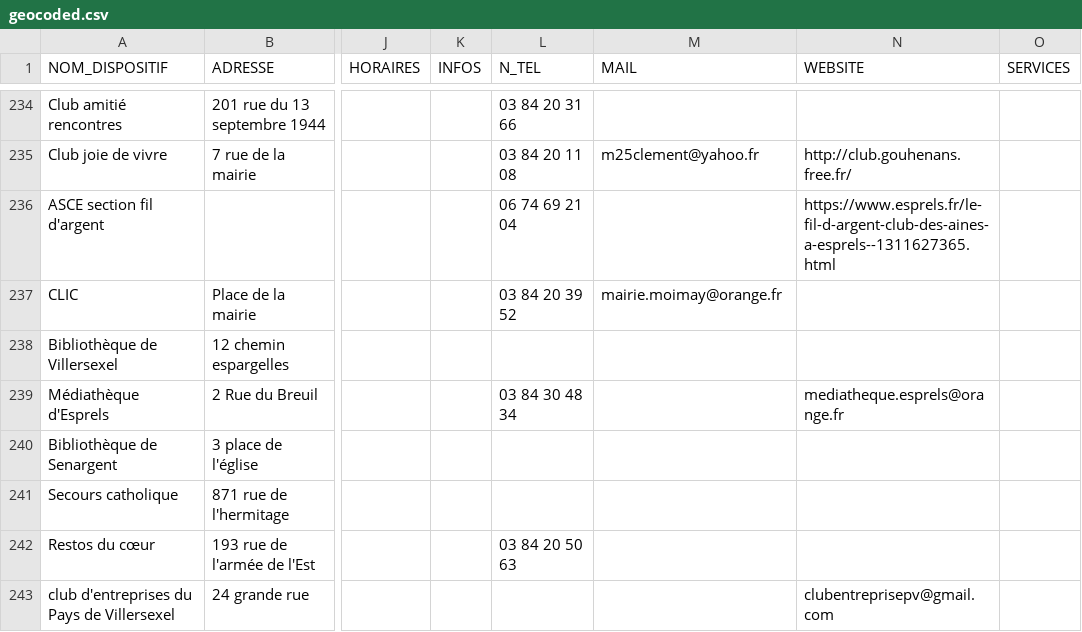
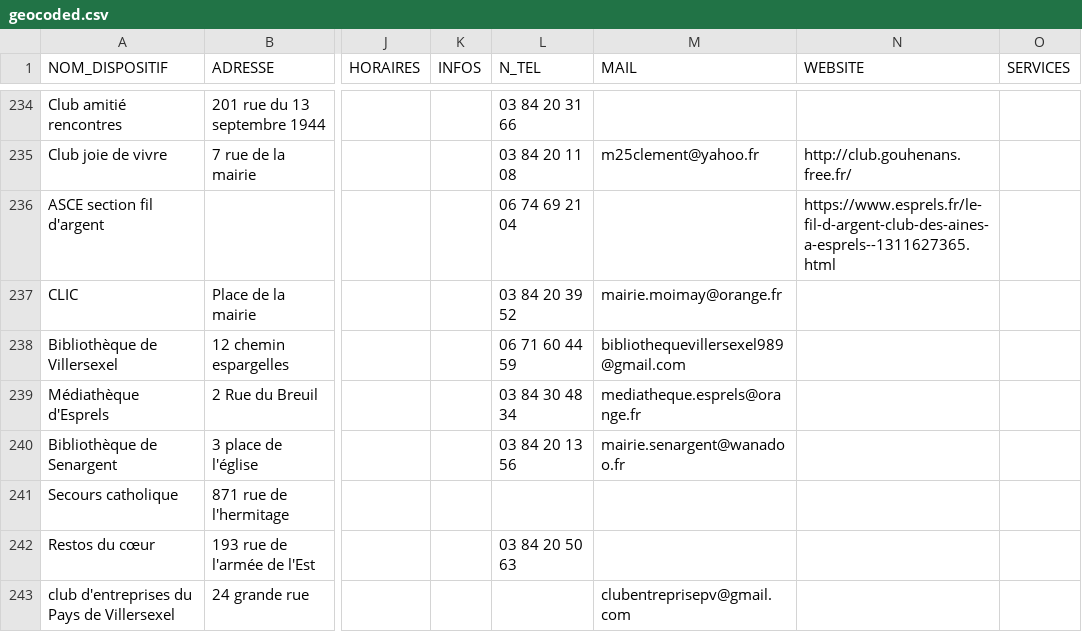
Before and after one commit to multi-coop/data-doubs-inclusion, a CSV file: csv/geocoding/geocoded.csv, drawn as a sheet; only a part is shown, gaps mark what is left out; the diff covers the shown part only; the diff names each change by its address in the sheet, - before the commit and + after, or states it on an @@ line.

Commit message:
Commit on branch 'datami-2024-06-24-geocoded-csv-476ec0ca-37a2-44cf-89f5-a2a9c5d81df3' Date: 24/06/2024 Time: 10:14:57

```diff
--- a/csv/geocoding/geocoded.csv
+++ b/csv/geocoding/geocoded.csv
-L238 (N_TEL): (empty)
+L238 (N_TEL): 06 71 60 44 59
-M238 (MAIL): (empty)
+M238 (MAIL): bibliothequevillersexel989@gmail.com
-M239 (MAIL): (empty)
+M239 (MAIL): mediatheque.esprels@orange.fr
-N239 (WEBSITE): mediatheque.esprels@orange.fr
+N239 (WEBSITE): (empty)
-L240 (N_TEL): (empty)
+L240 (N_TEL): 03 84 20 13 56
-M240 (MAIL): (empty)
+M240 (MAIL): mairie.senargent@wanadoo.fr
-M243 (MAIL): (empty)
+M243 (MAIL): clubentreprisepv@gmail.com
-N243 (WEBSITE): clubentreprisepv@gmail.com
+N243 (WEBSITE): (empty)
```
Also changed, not shown: 31 edited cells elsewhere in this file.
